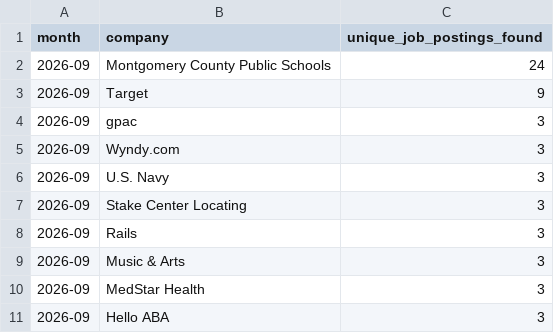
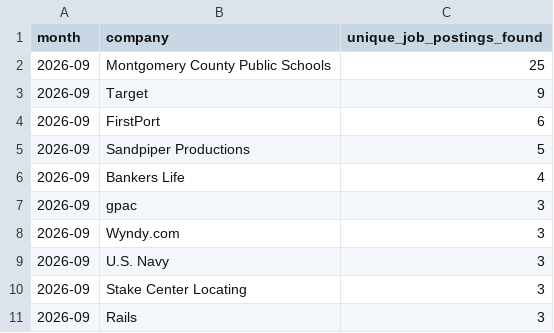
Before and after one commit to themeganerddddddd/MoCo-Hiring-Monitor, a CSV file: outputs/top_companies_2026-09.csv, drawn as a sheet; only a part is shown; the shorter side is filled out with more unchanged rows; the diff covers the shown part only.

```diff
--- a/outputs/top_companies_2026-09.csv
+++ b/outputs/top_companies_2026-09.csv
@@ -1,4 +1,7 @@
 month,company,unique_job_postings_found
-2026-09,Montgomery County Public Schools,24
+2026-09,Montgomery County Public Schools,25
 2026-09,Target,9
+2026-09,FirstPort,6
+2026-09,Sandpiper Productions,5
+2026-09,Bankers Life,4
 2026-09,gpac,3
```
Also changed, not shown: 6 added rows, 9 removed rows and 2 edited cells elsewhere in this file, 12 other files.
